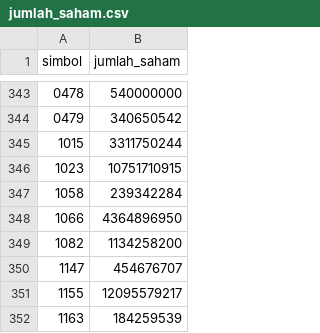
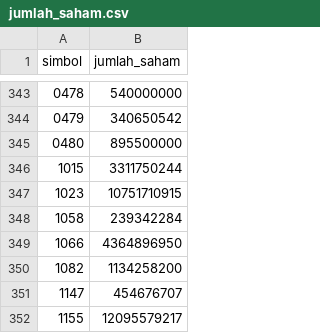
Before and after one commit to rusyiee/penapis-bursa, a CSV file: jumlah_saham.csv, drawn as a sheet; only a part is shown, gaps mark what is left out; the shorter side is filled out with more unchanged rows; the diff names each change by its address in the sheet, - before the commit and + after, or states it on an @@ line.

```diff
--- a/jumlah_saham.csv
+++ b/jumlah_saham.csv
+row 345: 0480 | 895500000
```
Also changed, not shown: 1 other file.
